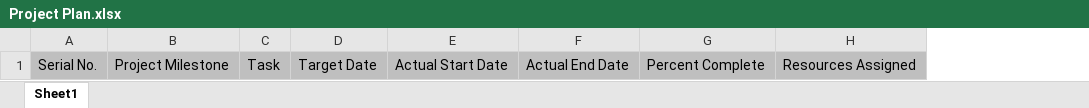
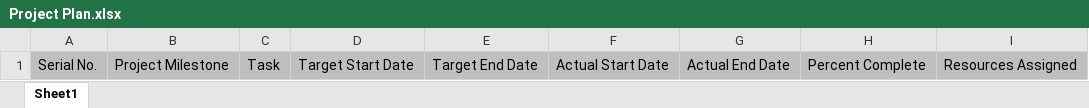
Before and after one commit to InduTiwari01/SEIS732, an Excel workbook: Project Plan.xlsx, sheet Sheet1, drawn as a sheet; values as stored, in another font and other column widths than the file's, no borders; removed rows and columns are numbered as before the commit, all else as after; the diff names each change by its address in the sheet, - before the commit and + after, or states it on an @@ line.

```diff
--- a/Project Plan.xlsx (sheet Sheet1)
+++ b/Project Plan.xlsx (sheet Sheet1)
-column D, row 1: Target Date
+column D, row 1: Target Start Date
+column E, row 1: Target End Date
```
Also changed, not shown: Change Log.xlsx.
